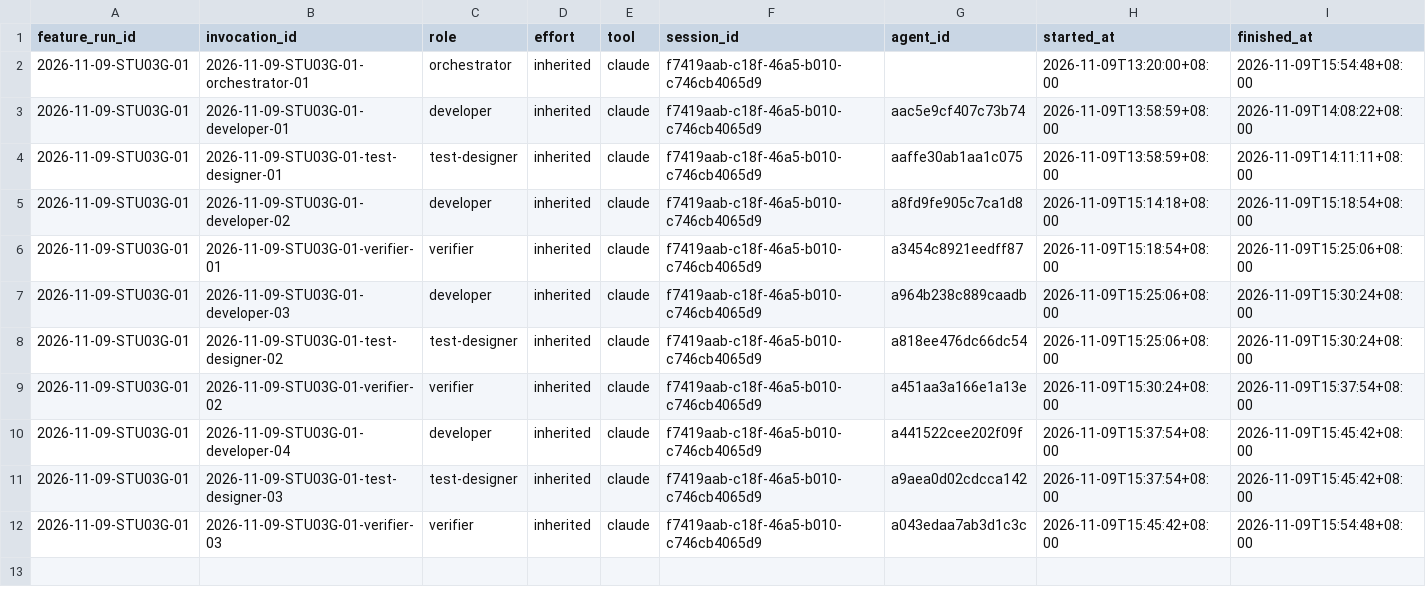
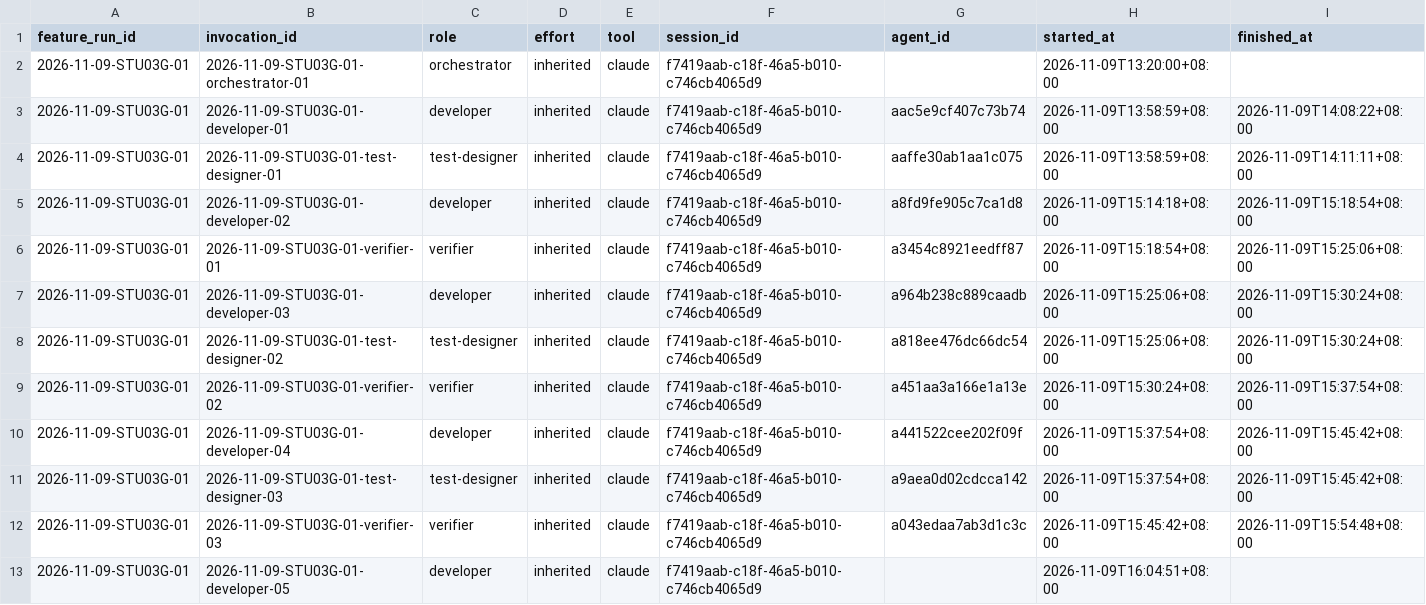
Before and after one commit to CS3227-2610-MP4-learnSWE/CS3227-2610-MP4, a CSV file: workflow/usage/runs/2026-11-09-STU03G-01/invocations.csv, drawn as a sheet.

```diff
--- a/workflow/usage/runs/2026-11-09-STU03G-01/invocations.csv
+++ b/workflow/usage/runs/2026-11-09-STU03G-01/invocations.csv
@@ -1,3 +1,3 @@
 feature_run_id,invocation_id,role,effort,tool,session_id,agent_id,started_at,finished_at
-2026-11-09-STU03G-01,2026-11-09-STU03G-01-orchestrator-01,orchestrator,inherited,claude,f7419aab-c18f-46a5-b010-c746cb4065d9,,2026-11-09T13:20:00+08:00,2026-11-09T15:54:48+08:00
+2026-11-09-STU03G-01,2026-11-09-STU03G-01-orchestrator-01,orchestrator,inherited,claude,f7419aab-c18f-46a5-b010-c746cb4065d9,,2026-11-09T13:20:00+08:00,
 2026-11-09-STU03G-01,2026-11-09-STU03G-01-developer-01,developer,inherited,claude,f7419aab-c18f-46a5-b010-c746cb4065d9,aac5e9cf407c73b74,2026-11-09T13:58:59+08:00,2026-11-09T14:08:22+08:00
@@ -12 +12,2 @@ feature_run_id,invocation_id,role,effort,tool,session_id,agent_id,started_at,fin
 2026-11-09-STU03G-01,2026-11-09-STU03G-01-verifier-03,verifier,inherited,claude,f7419aab-c18f-46a5-b010-c746cb4065d9,a043edaa7ab3d1c3c,2026-11-09T15:45:42+08:00,2026-11-09T15:54:48+08:00
+2026-11-09-STU03G-01,2026-11-09-STU03G-01-developer-05,developer,inherited,claude,f7419aab-c18f-46a5-b010-c746cb4065d9,,2026-11-09T16:04:51+08:00,
```
